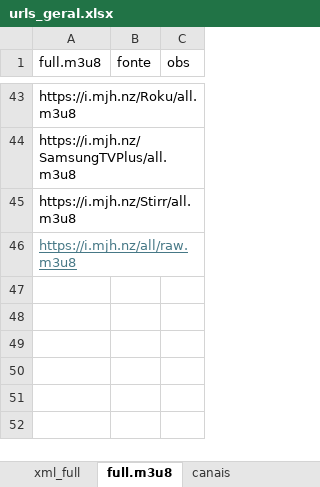
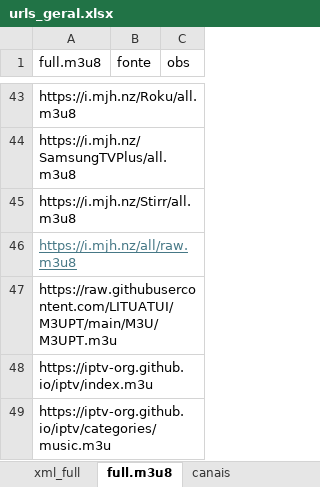
Before and after one commit to tenorioabs/thestreamremainsthesame, an Excel workbook: urls_geral.xlsx, sheet full.m3u8, drawn as a sheet; only a part is shown, gaps mark what is left out; values as stored, in another font and other column widths than the file's, no borders; the diff names each change by its address in the sheet, - before the commit and + after, or states it on an @@ line.

```diff
--- a/urls_geral.xlsx (sheet full.m3u8)
+++ b/urls_geral.xlsx (sheet full.m3u8)
+row 47: https://raw.githubusercontent.com/LITUATUI/M3UPT/main/M3U/M3UPT.m3u
+row 48: https://iptv-org.github.io/iptv/index.m3u
+row 49: https://iptv-org.github.io/iptv/categories/music.m3u
```
Also changed, not shown: sheet xml_full, tabulacao_conteudo_final.xlsx, 7 other files.
